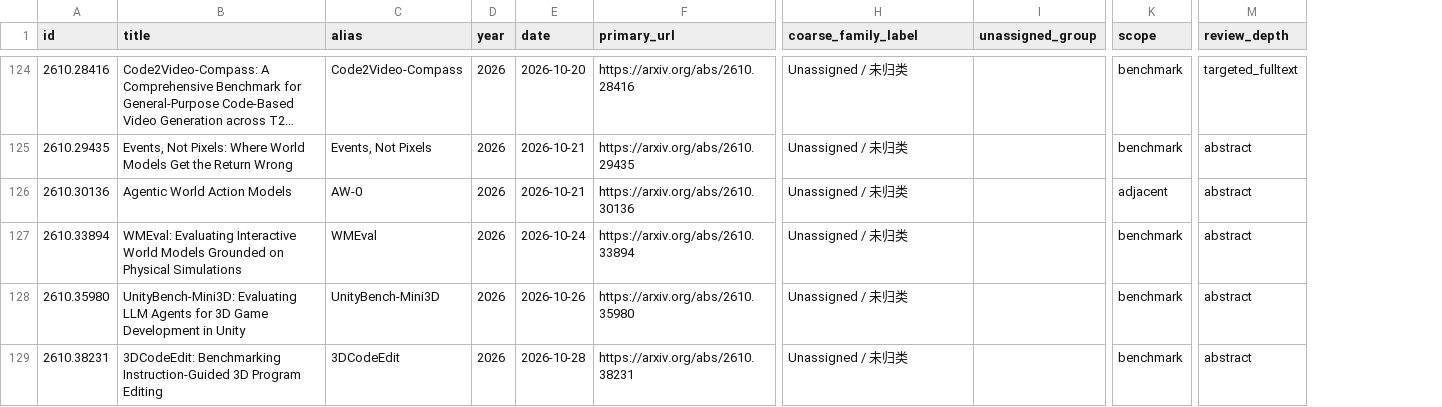
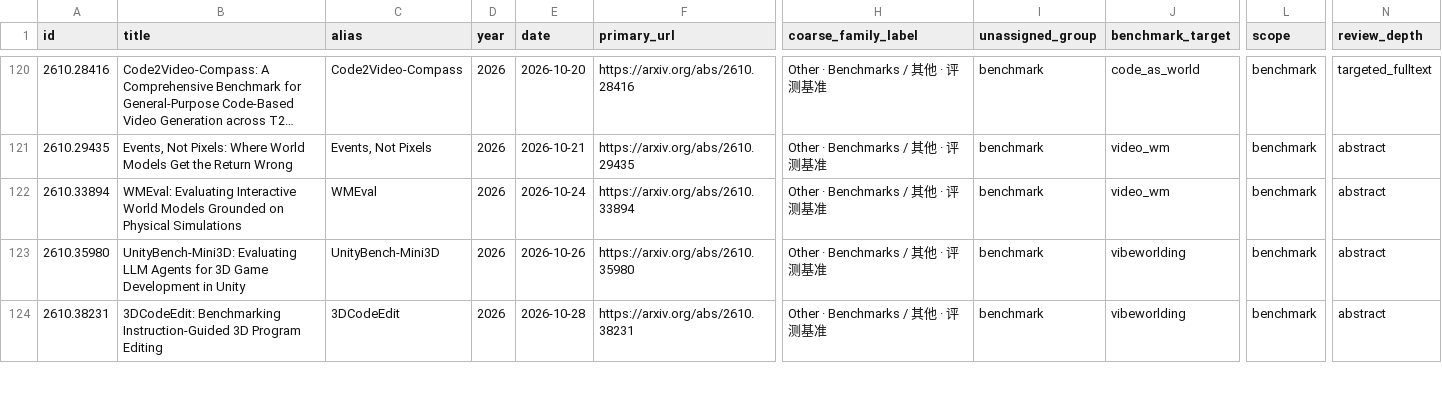
Before and after one commit to MichaelCao0/Awesome-Code-World-Model, a CSV file: data/paper-master-list.csv, drawn as a sheet; only a part is shown, gaps mark what is left out; long unchanged cells end in …; removed rows and columns are numbered as before the commit, all else as after; rows hold the shown columns only; the diff covers the shown part only; the diff names each change by its address in the sheet, - before the commit and + after, or states it on an @@ line.

```diff
--- a/data/paper-master-list.csv
+++ b/data/paper-master-list.csv
+column J (benchmark_target), rows 120-124: code_as_world | video_wm | video_wm | vibeworlding | vibeworlding
-H120:H121 (coarse_family_label): Unassigned / 未归类
+H120:H121 (coarse_family_label): Other · Benchmarks / 其他 · 评测基准
-I120:I121 (unassigned_group): (empty)
+I120:I121 (unassigned_group): benchmark
-row 126: 2610.30136 | Agentic World Action Models | AW-0 | 2026 | 2026-10-21 | https://arxiv.org/abs/2610.30136 | Unassigned / 未归类 |  | adjacent | abstract
-H122:H124 (coarse_family_label): Unassigned / 未归类
+H122:H124 (coarse_family_label): Other · Benchmarks / 其他 · 评测基准
-I122:I124 (unassigned_group): (empty)
+I122:I124 (unassigned_group): benchmark
```
Also changed, not shown: 3 added rows, 7 removed rows and 36 edited cells elsewhere in this file, data/classification.csv, 16 other files.
